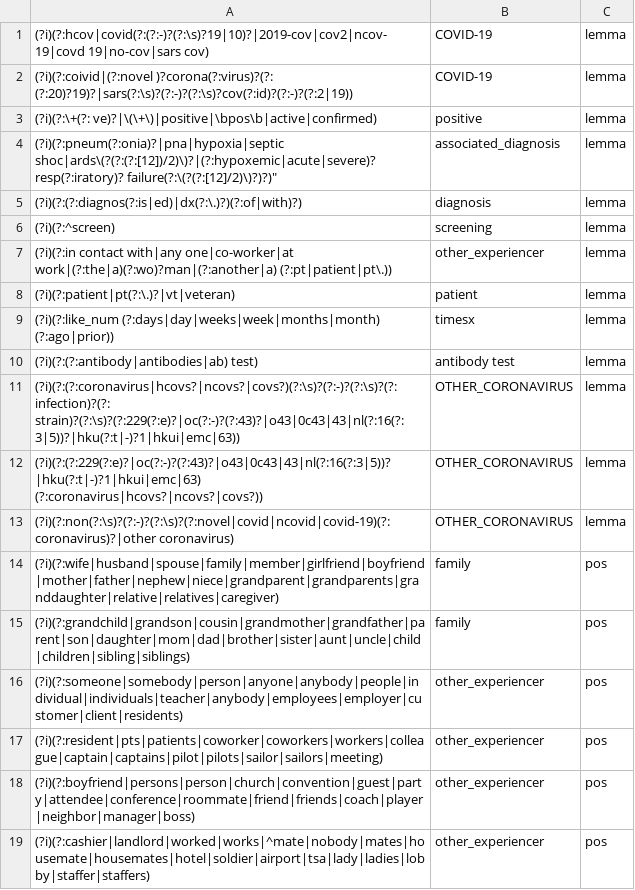
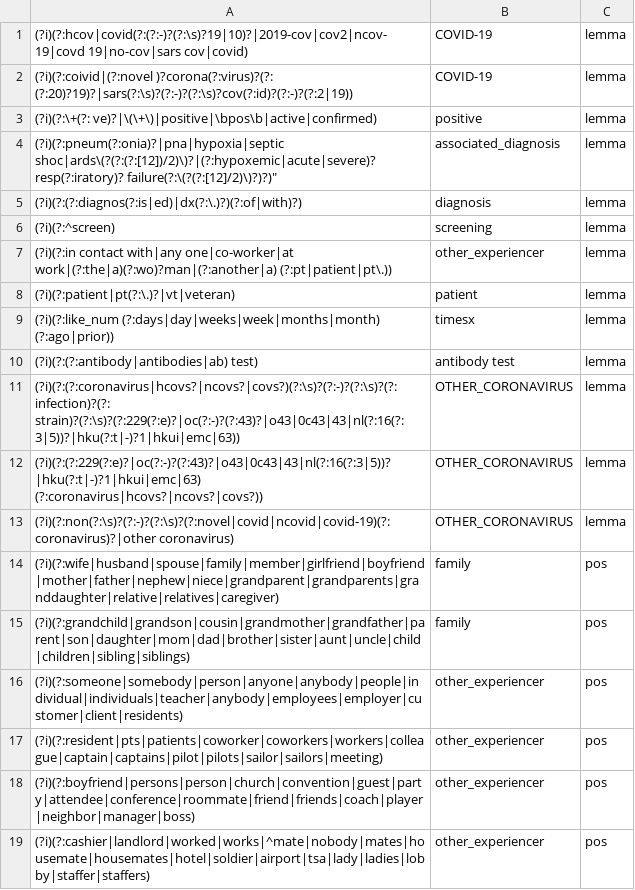
Before and after one commit to DeanLight/spannerlib, a CSV file: nbs/covid-nlp/concept_tags_rules.csv, drawn as a sheet.

Commit message:
finished groupby in covid nlp, now working on removing paths and exporting everything to files

```diff
--- a/nbs/covid-nlp/concept_tags_rules.csv
+++ b/nbs/covid-nlp/concept_tags_rules.csv
@@ -1,2 +1,2 @@
-(?i)(?:hcov|covid(?:(?:-)?(?:\s)?19|10)?|2019-cov|cov2|ncov-19|covd 19|no-cov|sars cov),COVID-19,lemma
+(?i)(?:hcov|covid(?:(?:-)?(?:\s)?19|10)?|2019-cov|cov2|ncov-19|covd 19|no-cov|sars cov|covid),COVID-19,lemma
 (?i)(?:coivid|(?:novel )?corona(?:virus)?(?: (?:20)?19)?|sars(?:\s)?(?:-)?(?:\s)?cov(?:id)?(?:-)?(?:2|19)),COVID-19,lemma
```
Also changed, not shown: 20 other files.
